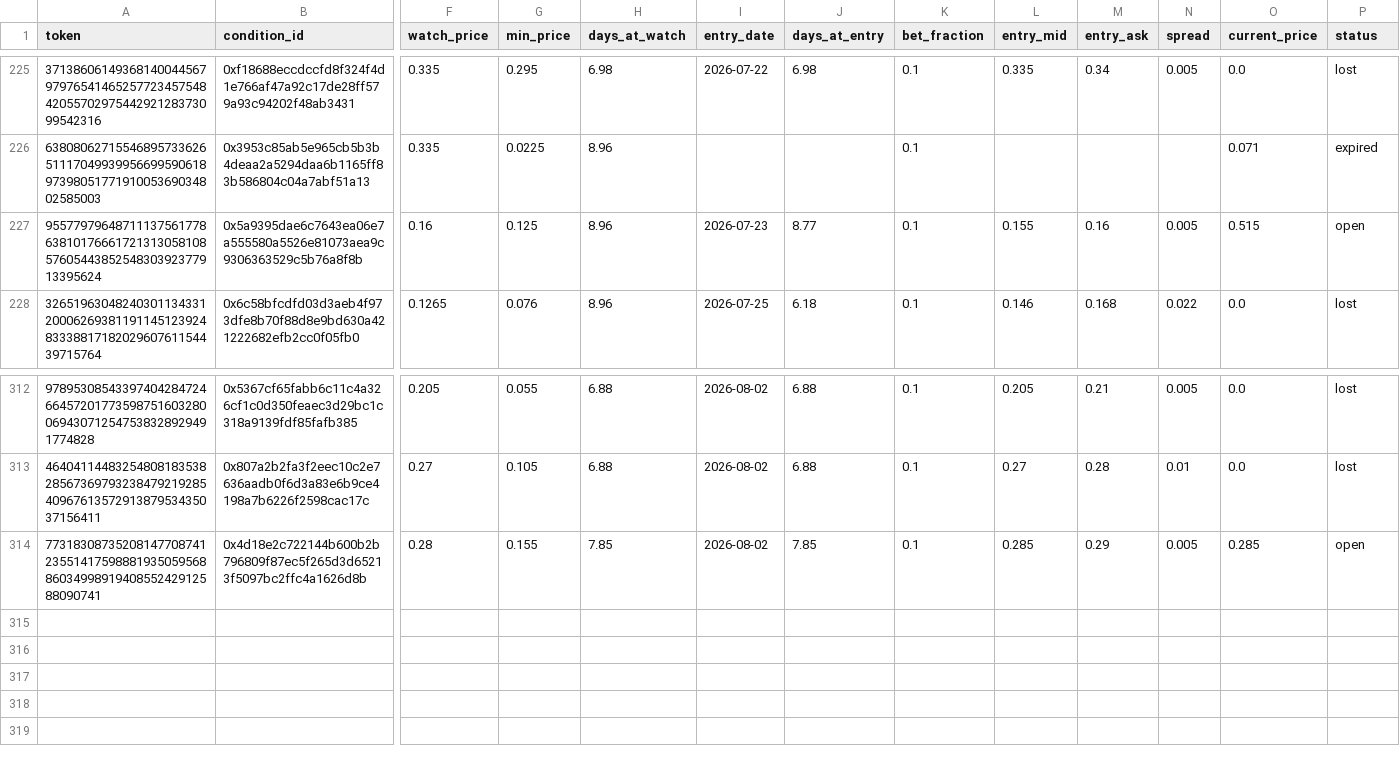
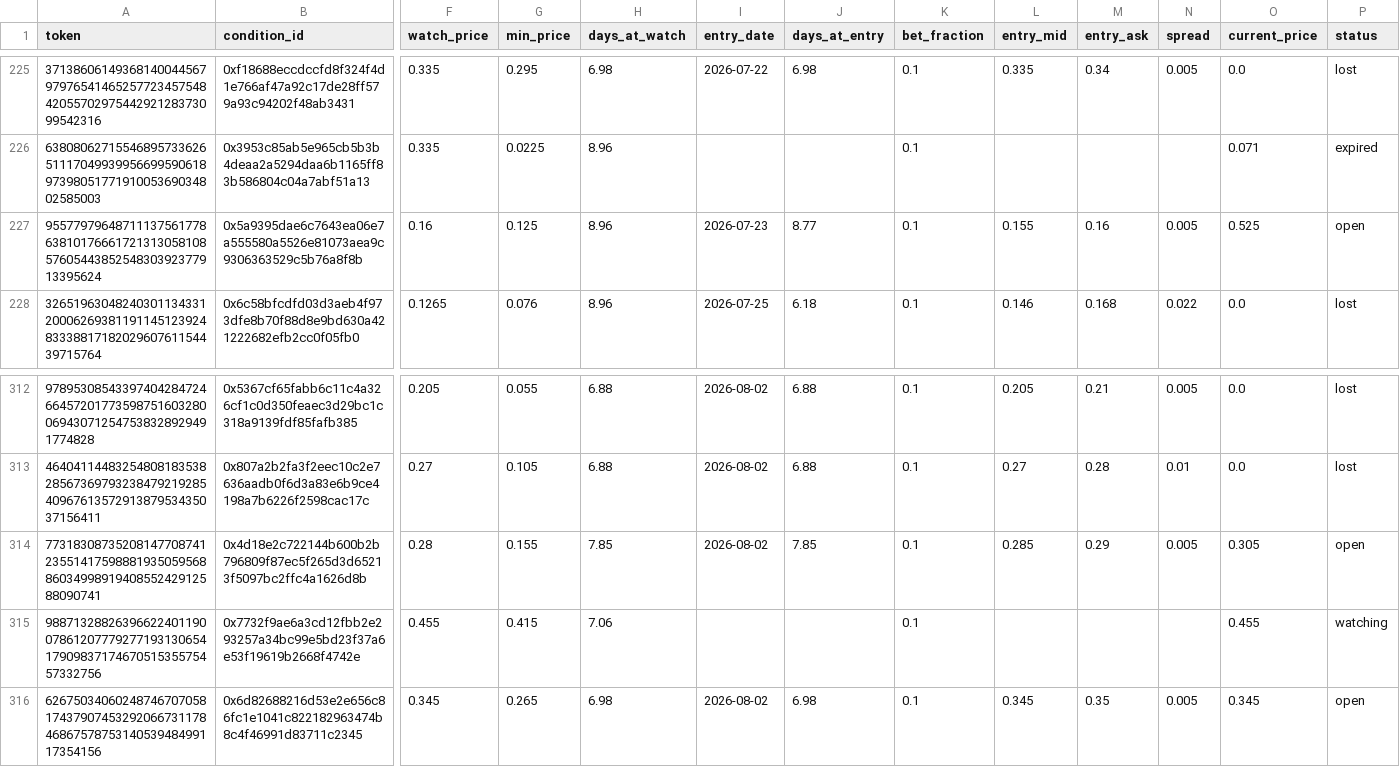
Before and after one commit to skanderbellil/Bayes-ically-Rich, a CSV file: data/paper_trade/dip_confirm_positions.csv, drawn as a sheet; only a part is shown, gaps mark what is left out; rows hold the shown columns only; the diff names each change by its address in the sheet, - before the commit and + after, or states it on an @@ line.

```diff
--- a/data/paper_trade/dip_confirm_positions.csv
+++ b/data/paper_trade/dip_confirm_positions.csv
-O227 (current_price): 0.515
+O227 (current_price): 0.525
-O314 (current_price): 0.285
+O314 (current_price): 0.305
+row 315: 98871328826396622401190078612077792771931306541790983717467051535575457332756 | 0x7732f9ae6a3cd12fbb2e293257a34bc99e5bd23f37a6e53f19619b2668f4742e | 0.455 | 0.415 | 7.06 |  |  | 0.1 |  |  |  | 0.455 | watching
+row 316: 62675034060248746707058174379074532920667311784686757875314053948499117354156 | 0x6d82688216d53e2e656c86fc1e1041c822182963474b8c4f46991d83711c2345 | 0.345 | 0.265 | 6.98 | 2026-08-02 | 6.98 | 0.1 | 0.345 | 0.35 | 0.005 | 0.345 | open
```
Also changed, not shown: data/paper_trade/midprice_yes_20_40_positions.csv, data/paper_trade/midprice_yes_positions.csv, 13 other files.
